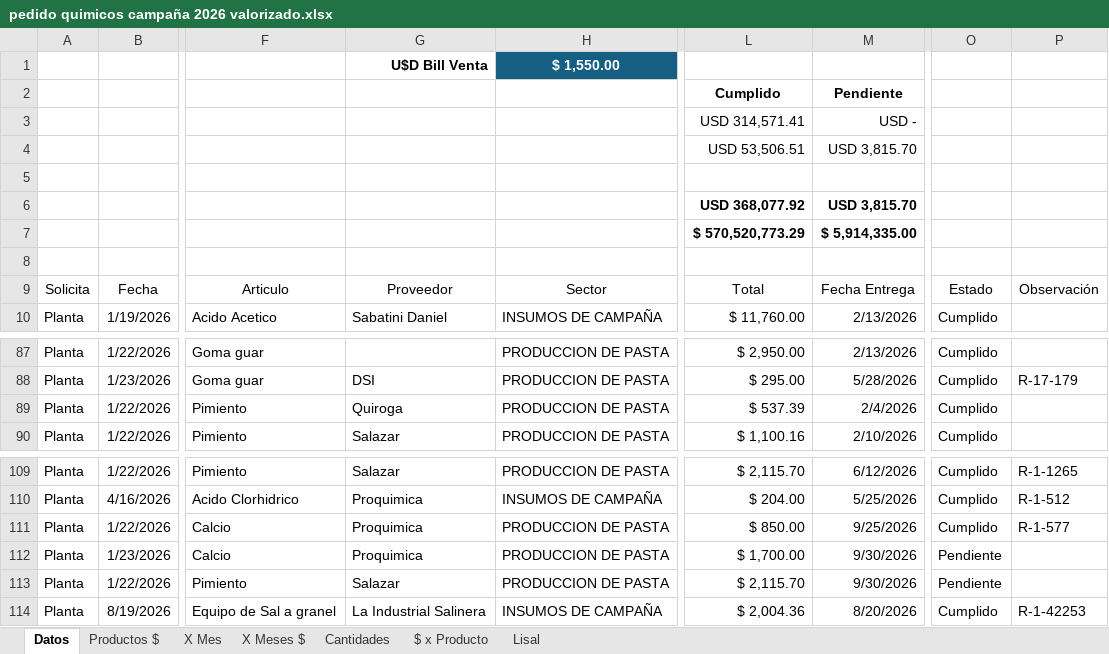
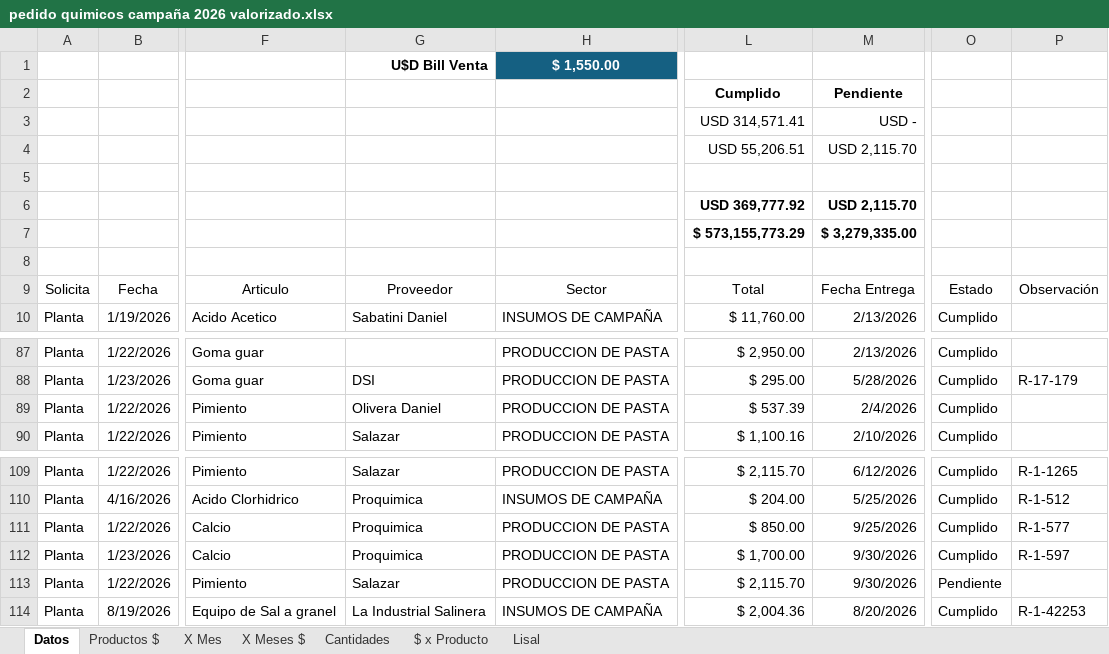
Before and after one commit to Ale-pogo/dashboard-fincalaseis, an Excel workbook: public/data/pedido quimicos campaña 2026 valorizado.xlsx, sheet Datos, drawn as a sheet; only a part is shown, gaps mark what is left out; values as stored, in another font and other column widths than the file's, no borders; charts and pictures and conditional formats and table styles not drawn; the diff names each change by its address in the sheet, - before the commit and + after, or states it on an @@ line.

```diff
--- a/public/data/pedido quimicos campaña 2026 valorizado.xlsx (sheet Datos)
+++ b/public/data/pedido quimicos campaña 2026 valorizado.xlsx (sheet Datos)
-L4: USD 53,506.51
+L4: USD 55,206.51
-M4: USD 3,815.70
+M4: USD 2,115.70
-L6: USD 368,077.92
+L6: USD 369,777.92
-M6: USD 3,815.70
+M6: USD 2,115.70
-L7: $ 570,520,773.29
+L7: $ 573,155,773.29
-M7: $ 5,914,335.00
+M7: $ 3,279,335.00
-G89: Quiroga
+G89: Olivera Daniel
-O112: Pendiente
+O112: Cumplido
-P112: (empty)
+P112: R-1-597
```
Also changed, not shown: 1 other file.
